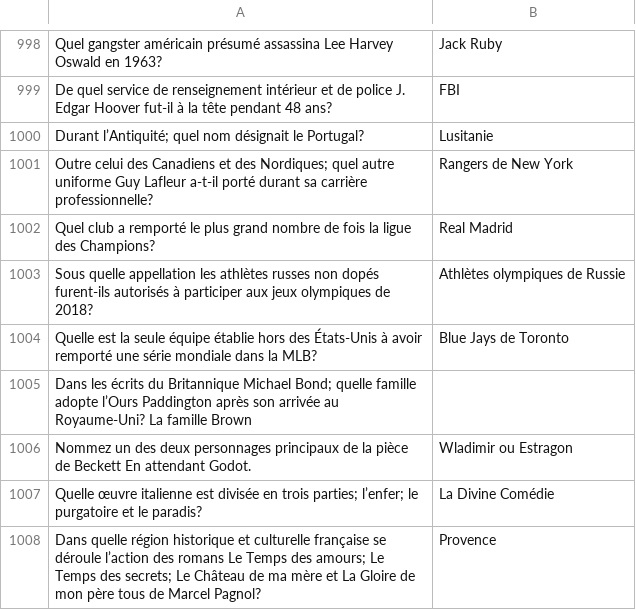
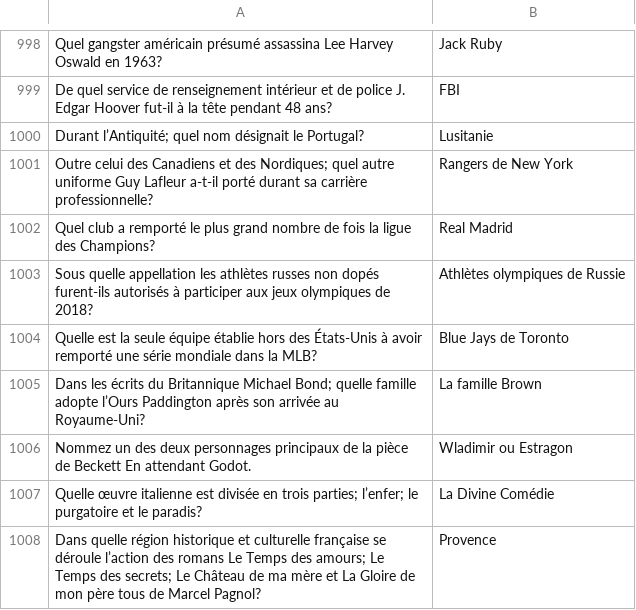
Before and after one commit to phil3838/GEH-training, a CSV file: src/assets/source.csv, drawn as a sheet; only a part is shown, gaps mark what is left out; removed rows and columns are numbered as before the commit, all else as after; the diff names each change by its address in the sheet, - before the commit and + after, or states it on an @@ line.

Commit message:
famille brown and cancel bad answer sound

```diff
--- a/src/assets/source.csv
+++ b/src/assets/source.csv
-row 1005: Dans les écrits du Britannique Michael Bond; quelle famille adopte l’Ours Paddington après son arrivée au Royaume-Uni? La famille Brown
+row 1005: Dans les écrits du Britannique Michael Bond; quelle famille adopte l’Ours Paddington après son arrivée au Royaume-Uni? | La famille Brown
```
Also changed, not shown: 1 other file.
